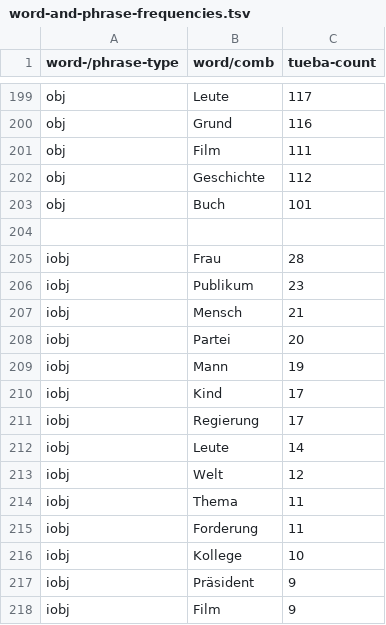
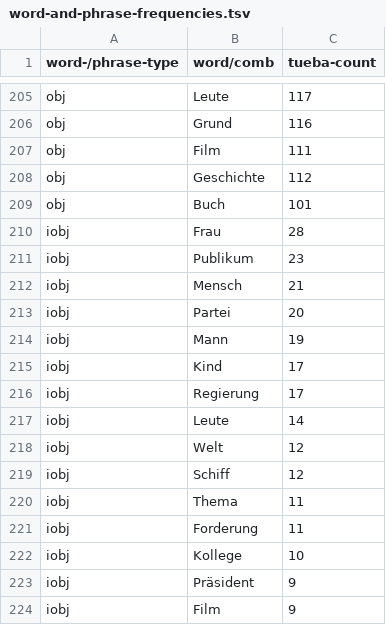
Before and after one commit to DiveFish/PPATS, a TSV file: material/word-and-phrase-frequencies.tsv, drawn as a sheet; only a part is shown, gaps mark what is left out; removed rows and columns are numbered as before the commit, all else as after; the diff covers the shown part only; the diff names each change by its address in the sheet, - before the commit and + after, or states it on an @@ line.

```diff
--- a/material/word-and-phrase-frequencies.tsv
+++ b/material/word-and-phrase-frequencies.tsv
-row 204: (empty)
+row 219: iobj | Schiff | 12
```
Also changed, not shown: 48 added rows and 13 removed rows elsewhere in this file, material/pp-test-suite.tsv.
